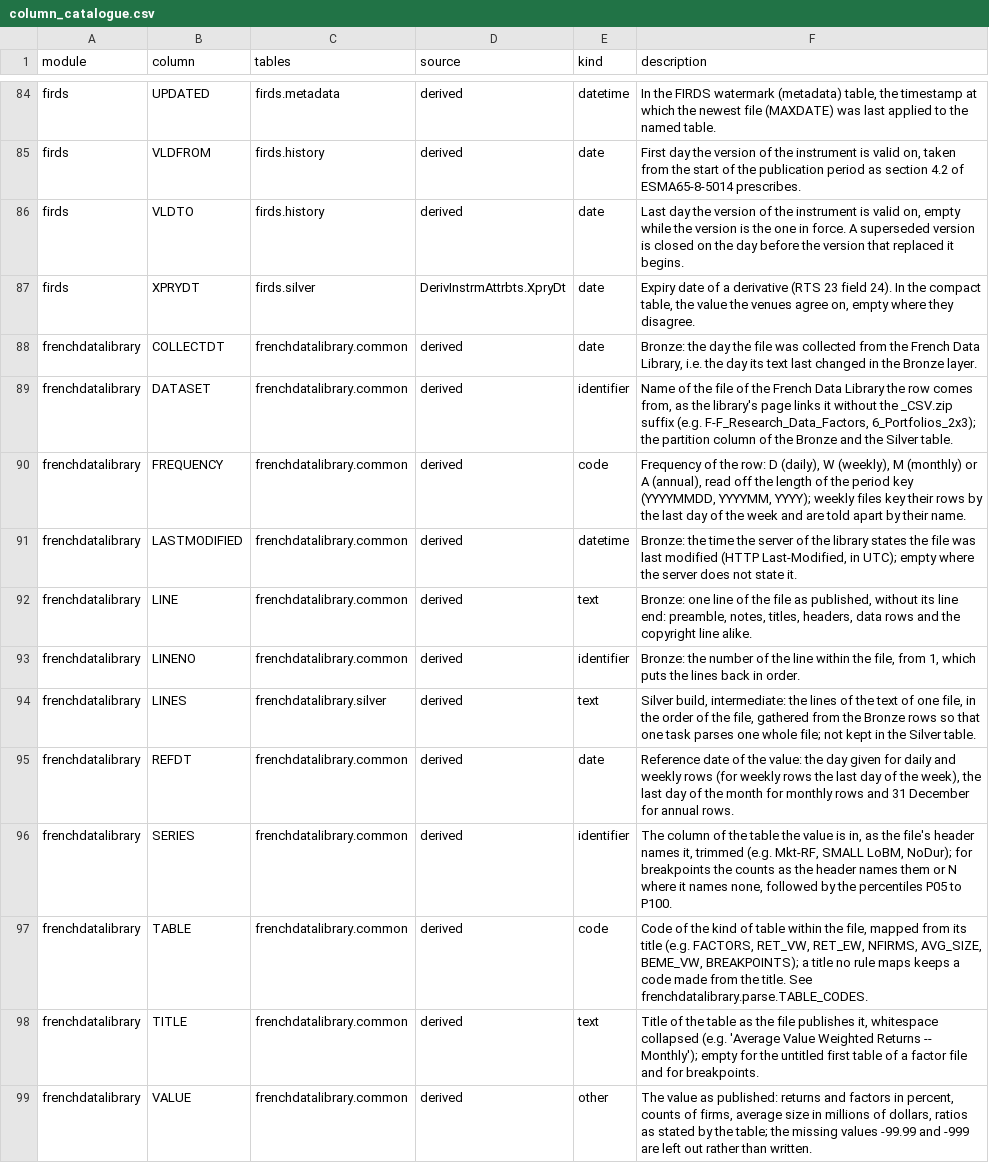
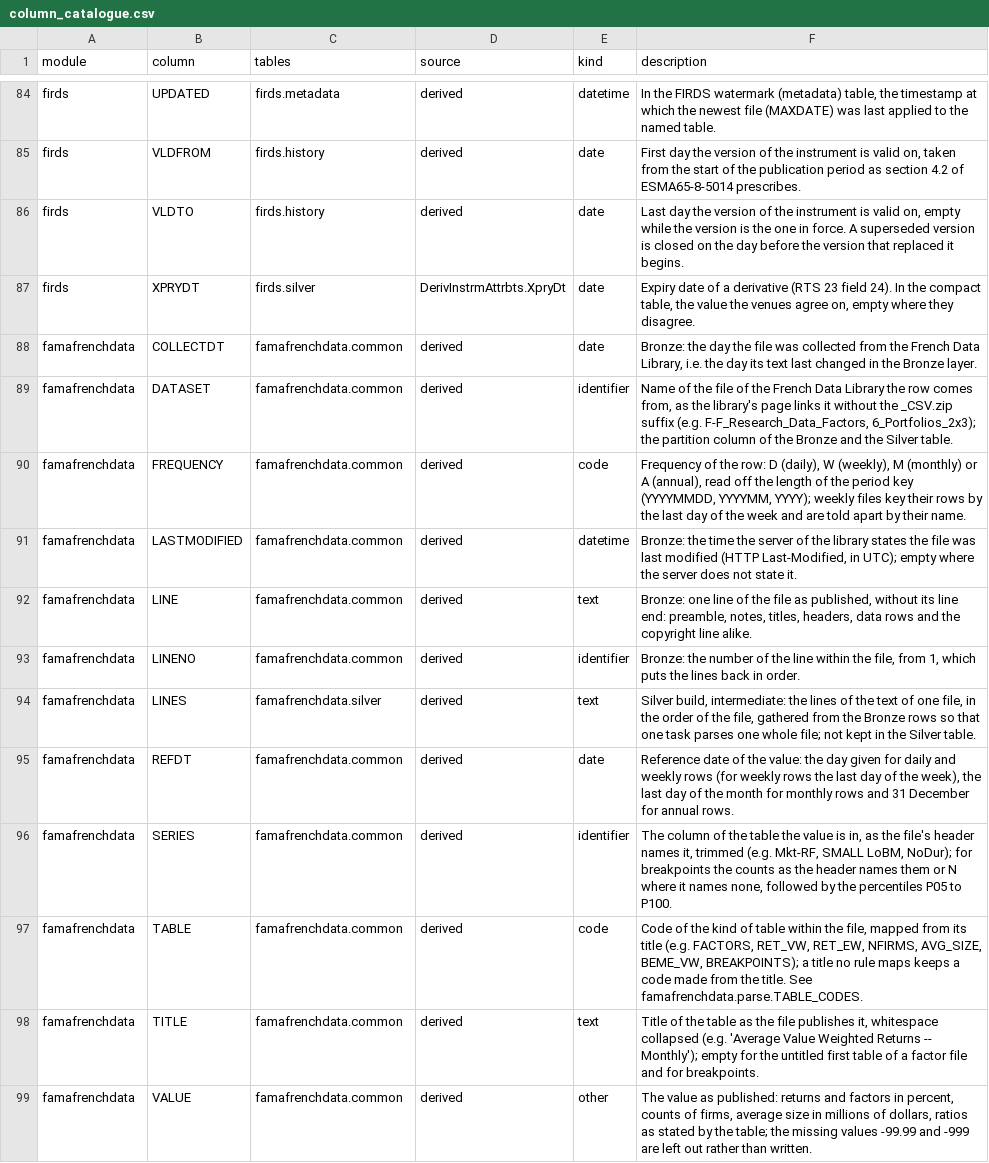
Before and after one commit to franzmohr/fincommons, a CSV file: src/fincommons/data/column_catalogue.csv, drawn as a sheet; only a part is shown, gaps mark what is left out; the diff names each change by its address in the sheet, - before the commit and + after, or states it on an @@ line.

```diff
--- a/src/fincommons/data/column_catalogue.csv
+++ b/src/fincommons/data/column_catalogue.csv
-A88:A99 (module): frenchdatalibrary
+A88:A99 (module): famafrenchdata
-C88:C93 (tables): frenchdatalibrary.common
+C88:C93 (tables): famafrenchdata.common
-C94 (tables): frenchdatalibrary.silver
+C94 (tables): famafrenchdata.silver
-C95:C99 (tables): frenchdatalibrary.common
+C95:C99 (tables): famafrenchdata.common
-F97 (description): …title. See frenchdatalibrary.parse.TABLE_CODES.
+F97 (description): …title. See famafrenchdata.parse.TABLE_CODES.
```
Also changed, not shown: 29 other files.
